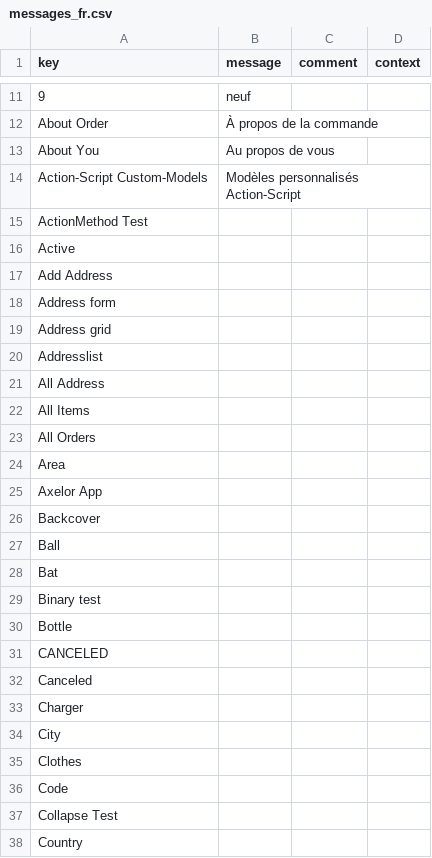
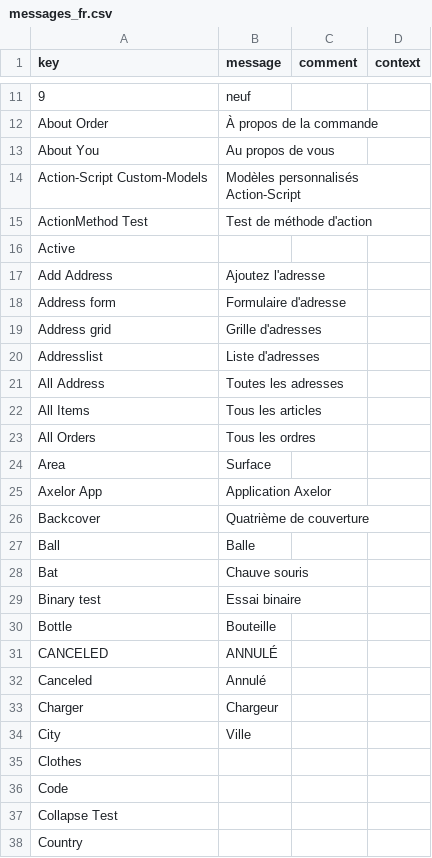
Before and after one commit to sro-axelor/Training, a CSV file: Aop/action-demo/action-demo/modules/axelor-action/src/main/resources/i18n/messages_fr.csv, drawn as a sheet; only a part is shown, gaps mark what is left out.

```diff
--- a/Aop/action-demo/action-demo/modules/axelor-action/src/main/resources/i18n/messages_fr.csv
+++ b/Aop/action-demo/action-demo/modules/axelor-action/src/main/resources/i18n/messages_fr.csv
@@ -14,22 +14,22 @@
 "Action-Script Custom-Models","Modèles personnalisés Action-Script",,
-"ActionMethod Test",,,
+"ActionMethod Test","Test de méthode d'action",,
 "Active",,,
-"Add Address",,,
-"Address form",,,
-"Address grid",,,
-"Addresslist",,,
-"All Address",,,
-"All Items",,,
-"All Orders",,,
-"Area",,,
-"Axelor App",,,
-"Backcover",,,
-"Ball",,,
-"Bat",,,
-"Binary test",,,
-"Bottle",,,
-"CANCELED",,,
-"Canceled",,,
-"Charger",,,
-"City",,,
+"Add Address","Ajoutez l'adresse",,
+"Address form","Formulaire d'adresse",,
+"Address grid","Grille d'adresses",,
+"Addresslist","Liste d'adresses",,
+"All Address","Toutes les adresses",,
+"All Items","Tous les articles",,
+"All Orders","Tous les ordres",,
+"Area","Surface",,
+"Axelor App","Application Axelor",,
+"Backcover","Quatrième de couverture",,
+"Ball","Balle",,
+"Bat","Chauve souris",,
+"Binary test","Essai binaire",,
+"Bottle","Bouteille",,
+"CANCELED","ANNULÉ",,
+"Canceled","Annulé",,
+"Charger","Chargeur",,
+"City","Ville",,
 "Clothes",,,
```
Also changed, not shown: Aop/action-demo/action-demo/modules/axelor-action/src/main/resources/i18n/messages_en.csv, 13 other files.
